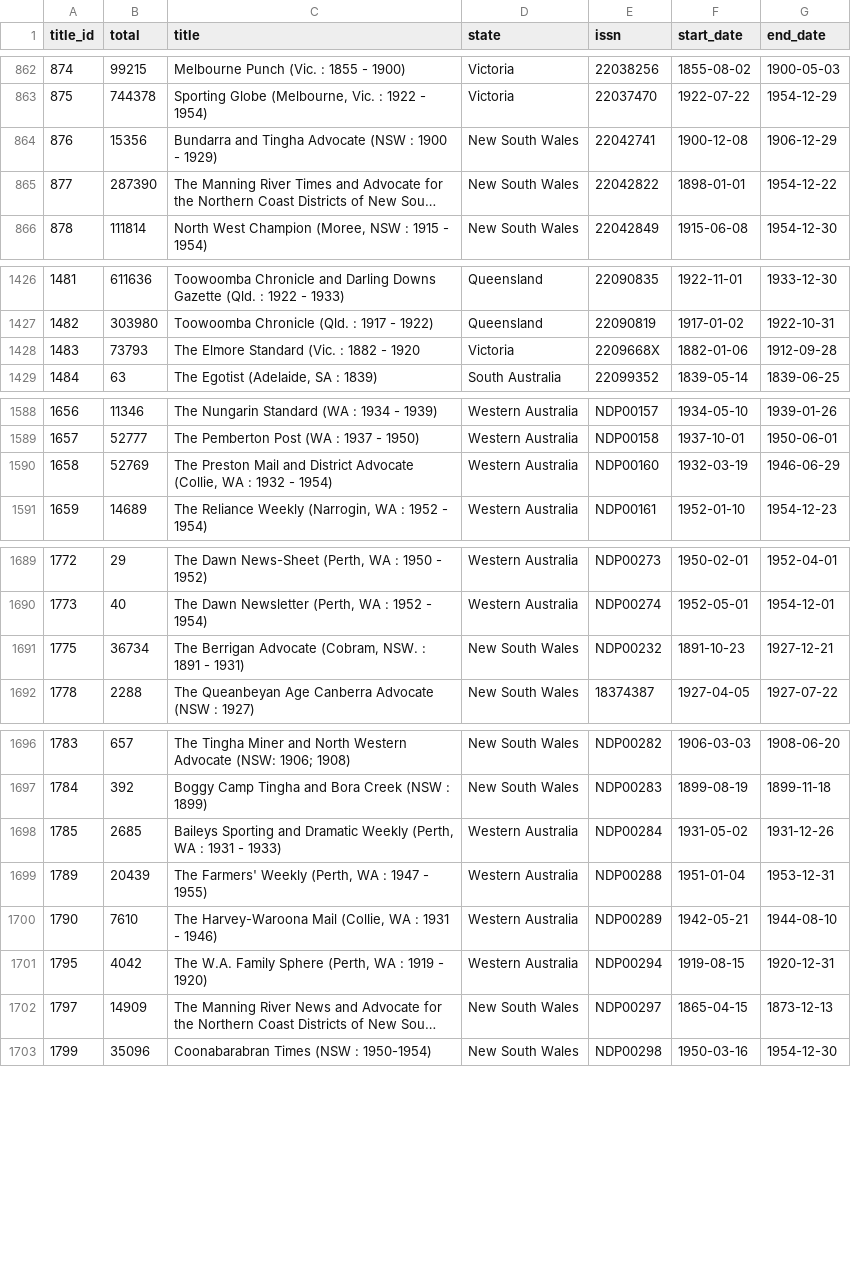
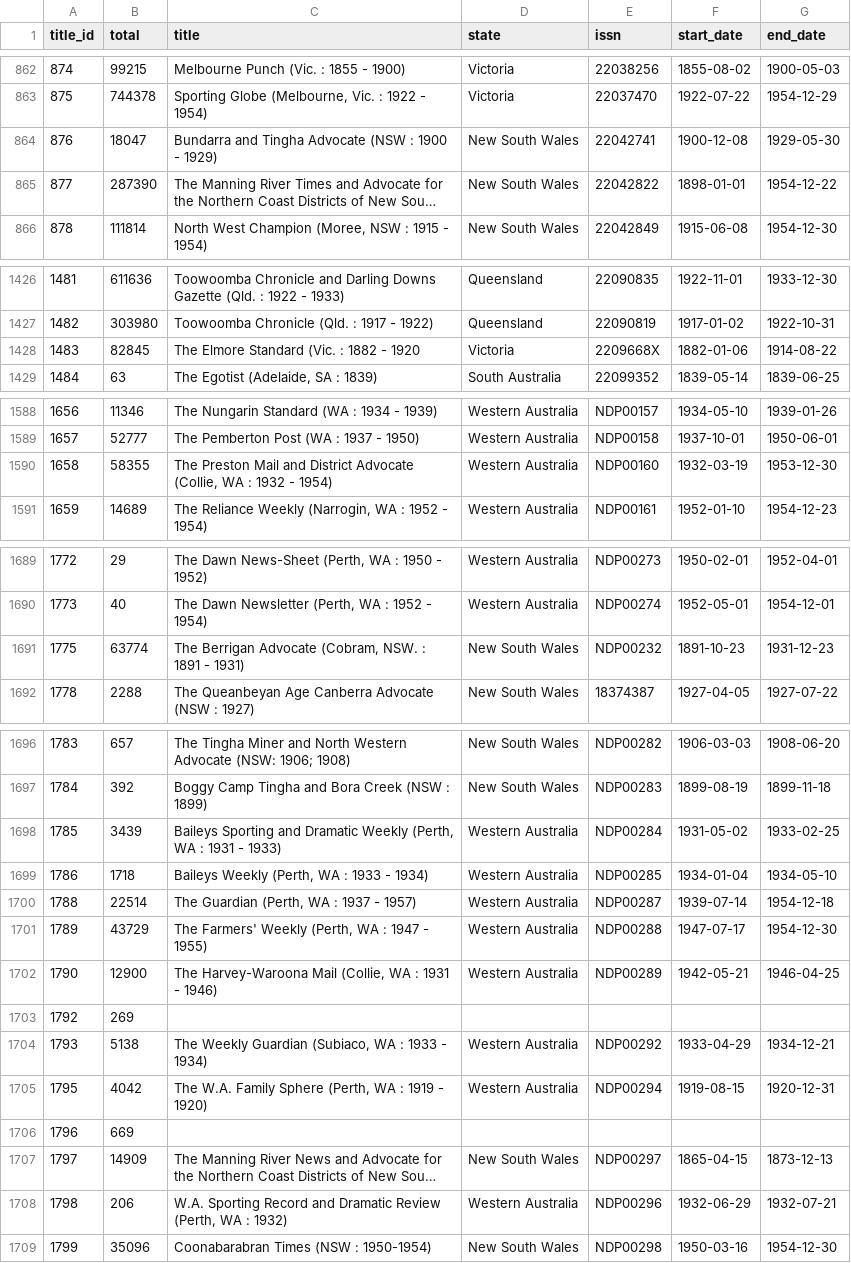
Before and after one commit to wragge/trove-newspaper-totals, a CSV file: data/total_articles_by_newspaper.csv, drawn as a sheet; only a part is shown, gaps mark what is left out; long unchanged cells end in …; addresses are those after the commit; the diff names each change by its address in the sheet, - before the commit and + after, or states it on an @@ line.

```diff
--- a/data/total_articles_by_newspaper.csv
+++ b/data/total_articles_by_newspaper.csv
-B864 (total): 15356
+B864 (total): 18047
-G864 (end_date): 1906-12-29
+G864 (end_date): 1929-05-30
-B1428 (total): 73793
+B1428 (total): 82845
-G1428 (end_date): 1912-09-28
+G1428 (end_date): 1914-08-22
-B1590 (total): 52769
+B1590 (total): 58355
-G1590 (end_date): 1946-06-29
+G1590 (end_date): 1953-12-30
-B1691 (total): 36734
+B1691 (total): 63774
-G1691 (end_date): 1927-12-21
+G1691 (end_date): 1931-12-23
-B1698 (total): 2685
+B1698 (total): 3439
-G1698 (end_date): 1931-12-26
+G1698 (end_date): 1933-02-25
+row 1699: 1786 | 1718 | Baileys Weekly (Perth, WA : 1933 - 1934) | Western Australia | NDP00285 | 1934-01-04 | 1934-05-10
+row 1700: 1788 | 22514 | The Guardian (Perth, WA : 1937 - 1957) | Western Australia | NDP00287 | 1939-07-14 | 1954-12-18
-B1701 (total): 20439
+B1701 (total): 43729
-F1701 (start_date): 1951-01-04
+F1701 (start_date): 1947-07-17
-G1701 (end_date): 1953-12-31
+G1701 (end_date): 1954-12-30
-B1702 (total): 7610
+B1702 (total): 12900
-G1702 (end_date): 1944-08-10
+G1702 (end_date): 1946-04-25
+row 1703: 1792 | 269
+row 1704: 1793 | 5138 | The Weekly Guardian (Subiaco, WA : 1933 - 1934) | Western Australia | NDP00292 | 1933-04-29 | 1934-12-21
+row 1706: 1796 | 669
+row 1708: 1798 | 206 | W.A. Sporting Record and Dramatic Review (Perth, WA : 1932) | Western Australia | NDP00296 | 1932-06-29 | 1932-07-21
```
Also changed, not shown: data/total_articles_by_category.csv, data/total_articles_by_year.csv, 2 other files.
